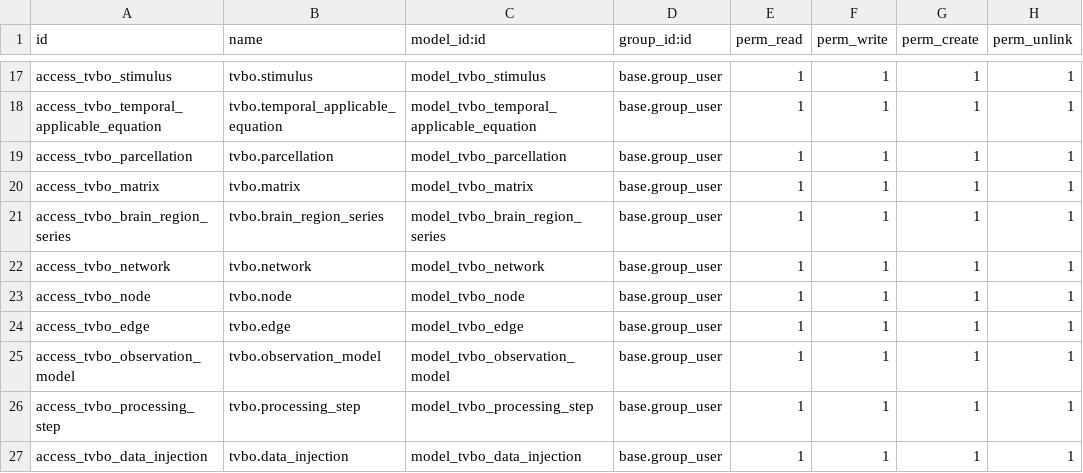
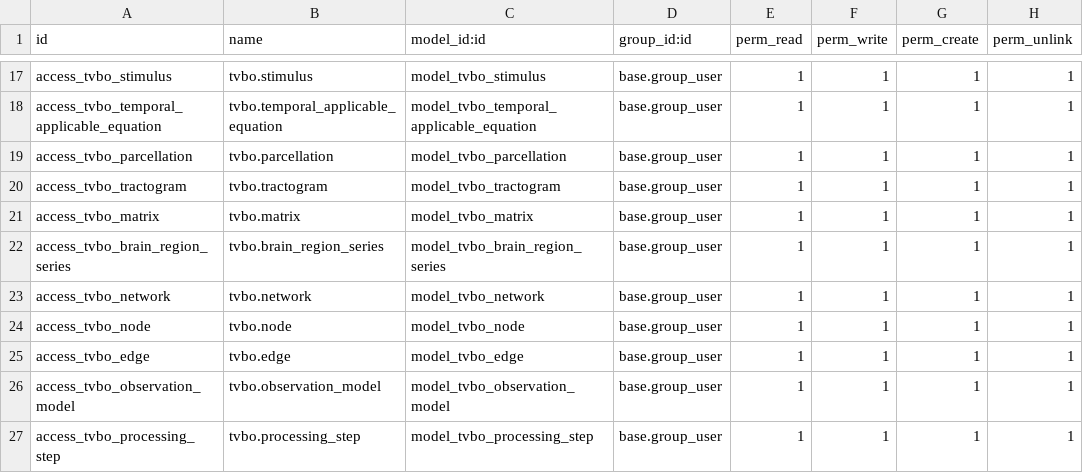
Before and after one commit to virtual-twin/tvbo, a CSV file: platform/odoo-addons/tvbo/security/ir.model.access.csv, drawn as a sheet; only a part is shown, gaps mark what is left out; the shorter side is filled out with more unchanged rows; the diff names each change by its address in the sheet, - before the commit and + after, or states it on an @@ line.

Commit message:
feat: Add Tractogram model and views to TVBO
- Introduced a new model for Tractograms in the data model, including fields for name, label, description, data source, number of subjects, acquisition, processing pipeline, and reference.
- Created list and form views for Tractograms in the Odoo interface, allowing users to view and edit Tractogram records.
- Updated the database views and menus to include Tractograms, ensuring they are accessible within the application.
- Enhanced the configurator templates to support dynamic selection of state variables and regions for plotting, improving user experience.
- Updated the generate_odoo_models script to include the new Tractogram model in the generated views.

```diff
--- a/platform/odoo-addons/tvbo/security/ir.model.access.csv
+++ b/platform/odoo-addons/tvbo/security/ir.model.access.csv
+row 20: access_tvbo_tractogram | tvbo.tractogram | model_tvbo_tractogram | base.group_user | 1 | 1 | 1 | 1
```
Also changed, not shown: 10 other files.
